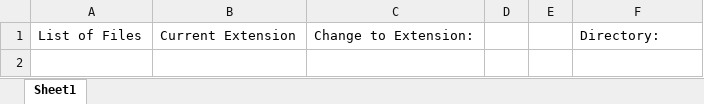
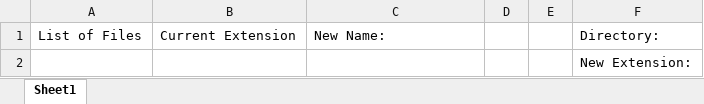
Before and after one commit to Wilsoncodes/VBAfolderAdd-Extension, an Excel workbook: File Extension Renamer.xlsm, sheet Sheet1, drawn as a sheet; values as stored, in another font and other column widths than the file's, no borders; charts and pictures not drawn; the diff names each change by its address in the sheet, - before the commit and + after, or states it on an @@ line.

Commit message:
Finished Project
Project contains individual VBA scripts and a compiled Macro Excel Document

```diff
--- a/File Extension Renamer.xlsm (sheet Sheet1)
+++ b/File Extension Renamer.xlsm (sheet Sheet1)
-C1: Change to Extension:
+C1: New Name:
+row 2:  |  |  |  |  | New Extension:
```
Also changed, not shown: charts or pictures, 3 other files.
